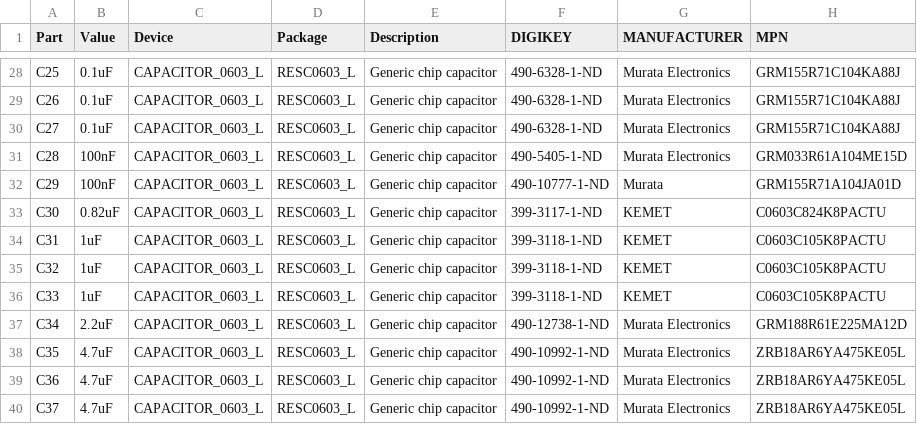
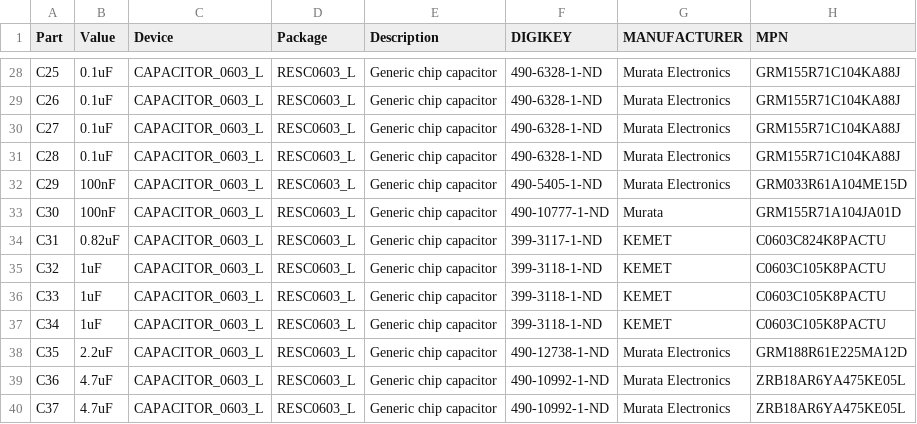
Before and after one commit to lab11/persimmon, a CSV file: hardware/sim_card_tester/schematic.csv, drawn as a sheet; only a part is shown, gaps mark what is left out; the diff covers the shown part only.

```diff
--- a/hardware/sim_card_tester/schematic.csv
+++ b/hardware/sim_card_tester/schematic.csv
@@ -30,10 +30,10 @@ C26,0.1uF,CAPACITOR_0603_L,RESC0603_L,Generic chip capacitor,490-6328-1-ND,Murat
 C27,0.1uF,CAPACITOR_0603_L,RESC0603_L,Generic chip capacitor,490-6328-1-ND,Murata Electronics,GRM155R71C104KA88J ,
-C28,100nF,CAPACITOR_0603_L,RESC0603_L,Generic chip capacitor,490-5405-1-ND,Murata Electronics,GRM033R61A104ME15D,
-C29,100nF,CAPACITOR_0603_L,RESC0603_L,Generic chip capacitor,490-10777-1-ND,Murata,GRM155R71A104JA01D,
-C30,0.82uF,CAPACITOR_0603_L,RESC0603_L,Generic chip capacitor,399-3117-1-ND,KEMET,C0603C824K8PACTU,
-C31,1uF,CAPACITOR_0603_L,RESC0603_L,Generic chip capacitor,399-3118-1-ND,KEMET,C0603C105K8PACTU,
+C28,0.1uF,CAPACITOR_0603_L,RESC0603_L,Generic chip capacitor,490-6328-1-ND,Murata Electronics,GRM155R71C104KA88J ,
+C29,100nF,CAPACITOR_0603_L,RESC0603_L,Generic chip capacitor,490-5405-1-ND,Murata Electronics,GRM033R61A104ME15D,
+C30,100nF,CAPACITOR_0603_L,RESC0603_L,Generic chip capacitor,490-10777-1-ND,Murata,GRM155R71A104JA01D,
+C31,0.82uF,CAPACITOR_0603_L,RESC0603_L,Generic chip capacitor,399-3117-1-ND,KEMET,C0603C824K8PACTU,
 C32,1uF,CAPACITOR_0603_L,RESC0603_L,Generic chip capacitor,399-3118-1-ND,KEMET,C0603C105K8PACTU,
 C33,1uF,CAPACITOR_0603_L,RESC0603_L,Generic chip capacitor,399-3118-1-ND,KEMET,C0603C105K8PACTU,
-C34,2.2uF,CAPACITOR_0603_L,RESC0603_L,Generic chip capacitor,490-12738-1-ND,Murata Electronics,GRM188R61E225MA12D,
-C35,4.7uF,CAPACITOR_0603_L,RESC0603_L,Generic chip capacitor,490-10992-1-ND,Murata Electronics,ZRB18AR6YA475KE05L,
+C34,1uF,CAPACITOR_0603_L,RESC0603_L,Generic chip capacitor,399-3118-1-ND,KEMET,C0603C105K8PACTU,
+C35,2.2uF,CAPACITOR_0603_L,RESC0603_L,Generic chip capacitor,490-12738-1-ND,Murata Electronics,GRM188R61E225MA12D,
 C36,4.7uF,CAPACITOR_0603_L,RESC0603_L,Generic chip capacitor,490-10992-1-ND,Murata Electronics,ZRB18AR6YA475KE05L,
```
Also changed, not shown: 1 added row and 35 edited cells elsewhere in this file, 3 other files.
